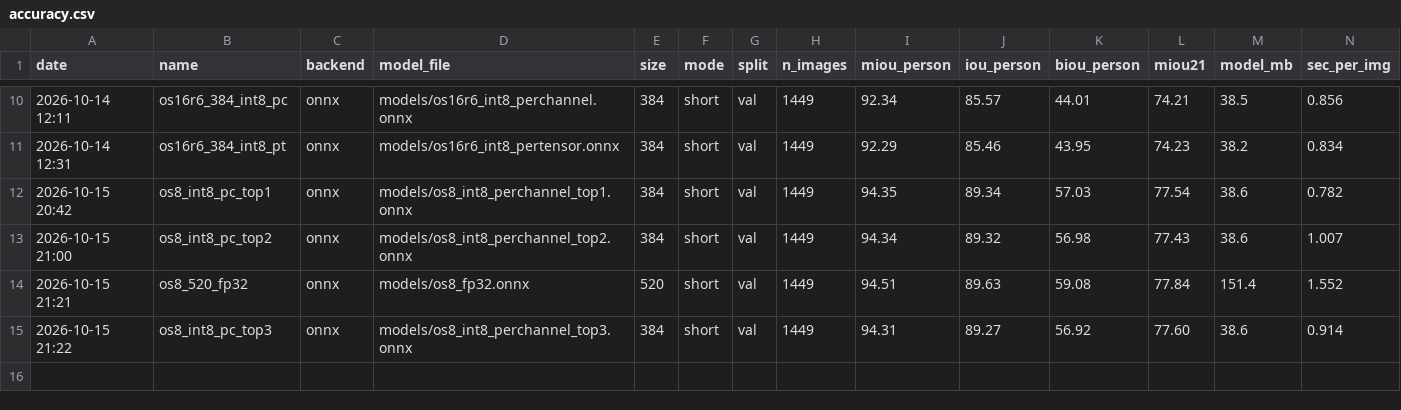
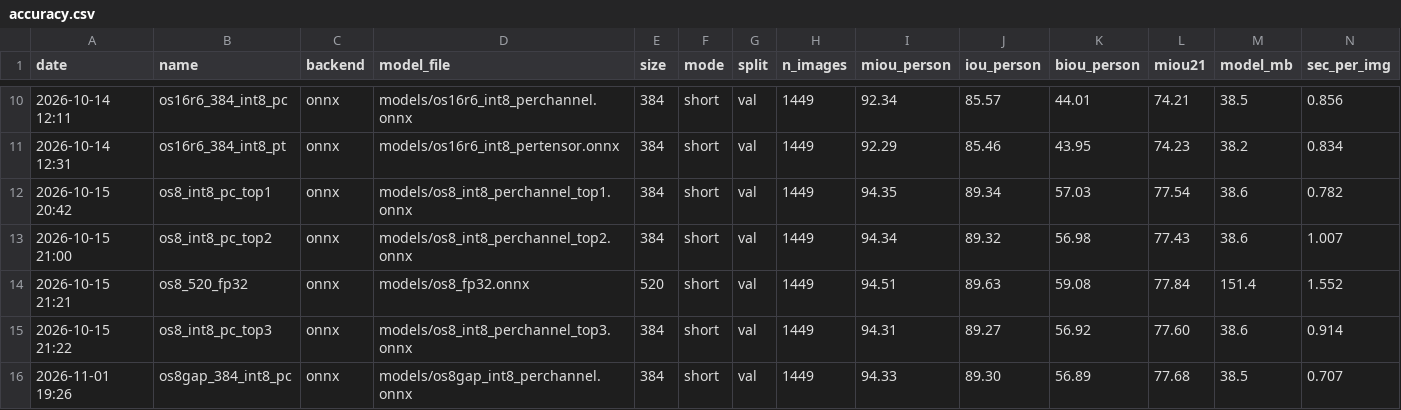
Before and after one commit to milk5585/ondevice-seg, a CSV file: results/accuracy.csv, drawn as a sheet; only a part is shown, gaps mark what is left out; the diff names each change by its address in the sheet, - before the commit and + after, or states it on an @@ line.

```diff
--- a/results/accuracy.csv
+++ b/results/accuracy.csv
+row 16: 2026-11-01 19:26 | os8gap_384_int8_pc | onnx | models/os8gap_int8_perchannel.onnx | 384 | short | val | 1449 | 94.33 | 89.30 | 56.89 | 77.68 | 38.5 | 0.707
```
Also changed, not shown: results/ptq_log.csv, results/speed.csv, 4 other files.
